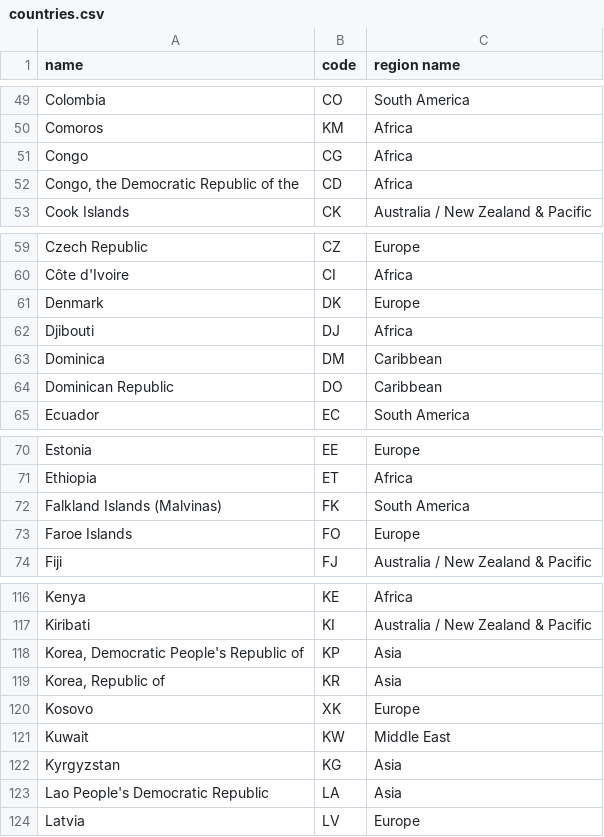
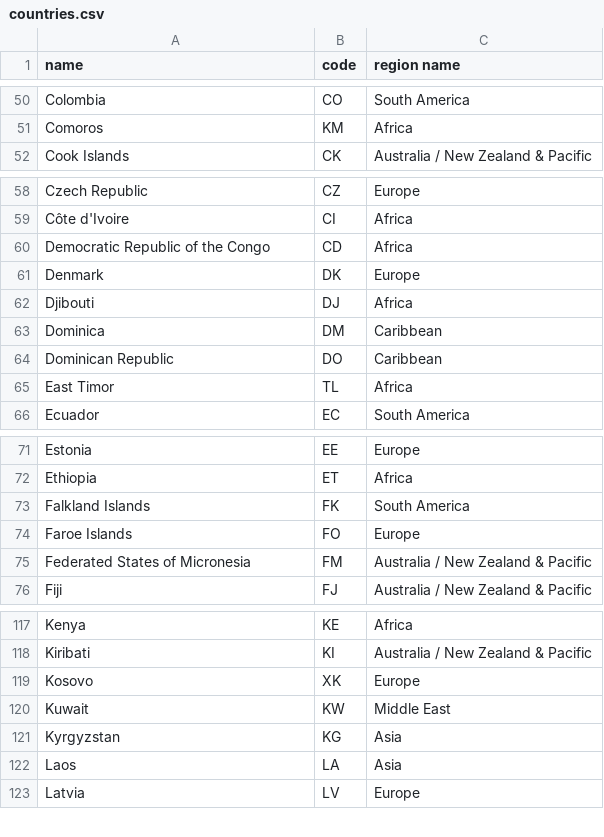
Before and after one commit to george-carlin/abroaders, a CSV file: lib/data/countries.csv, drawn as a sheet; only a part is shown, gaps mark what is left out; the diff covers the shown part only.

Commit message:
update country names

```diff
--- a/lib/data/countries.csv
+++ b/lib/data/countries.csv
@@ -50,4 +51,2 @@ Colombia,CO,South America
 Comoros,KM,Africa
-Congo,CG,Africa
-"Congo, the Democratic Republic of the",CD,Africa
 Cook Islands,CK,Australia / New Zealand & Pacific
@@ -60,2 +59,3 @@ Czech Republic,CZ,Europe
 Côte d'Ivoire,CI,Africa
+Democratic Republic of the Congo,CD,Africa
 Denmark,DK,Europe
@@ -64,2 +64,3 @@ Dominica,DM,Caribbean
 Dominican Republic,DO,Caribbean
+East Timor,TL,Africa
 Ecuador,EC,South America
@@ -71,4 +72,5 @@ Estonia,EE,Europe
 Ethiopia,ET,Africa
-Falkland Islands (Malvinas),FK,South America
+Falkland Islands,FK,South America
 Faroe Islands,FO,Europe
+Federated States of Micronesia,FM,Australia / New Zealand & Pacific
 Fiji,FJ,Australia / New Zealand & Pacific
@@ -117,4 +118,2 @@ Kenya,KE,Africa
 Kiribati,KI,Australia / New Zealand & Pacific
-"Korea, Democratic People's Republic of",KP,Asia
-"Korea, Republic of",KR,Asia
 Kosovo,XK,Europe
@@ -122,3 +121,3 @@ Kuwait,KW,Middle East
 Kyrgyzstan,KG,Asia
-Lao People's Democratic Republic,LA,Asia
+Laos,LA,Asia
 Latvia,LV,Europe
```
Also changed, not shown: 7 added rows, 6 removed rows, 1 moved row and 13 edited cells elsewhere in this file.
